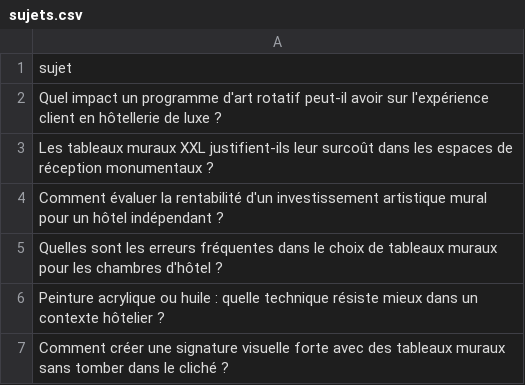
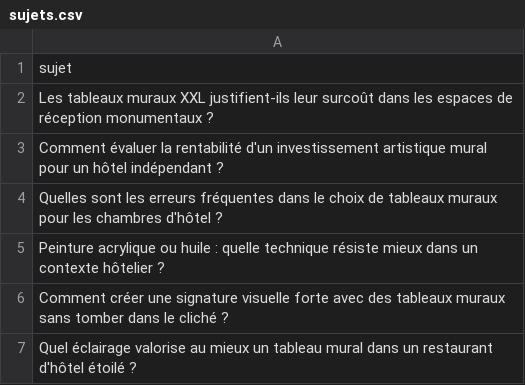
Before and after one commit to Metalosmose21/hotel-luxe-1, a CSV file: sujets.csv, drawn as a sheet; only a part is shown; the shorter side is filled out with more unchanged rows; the diff names each change by its address in the sheet, - before the commit and + after, or states it on an @@ line.

```diff
--- a/sujets.csv
+++ b/sujets.csv
-row 2: Quel impact un programme d'art rotatif peut-il avoir sur l'expérience client en hôtellerie de luxe ?
```
Also changed, not shown: sujets_traites.csv.
